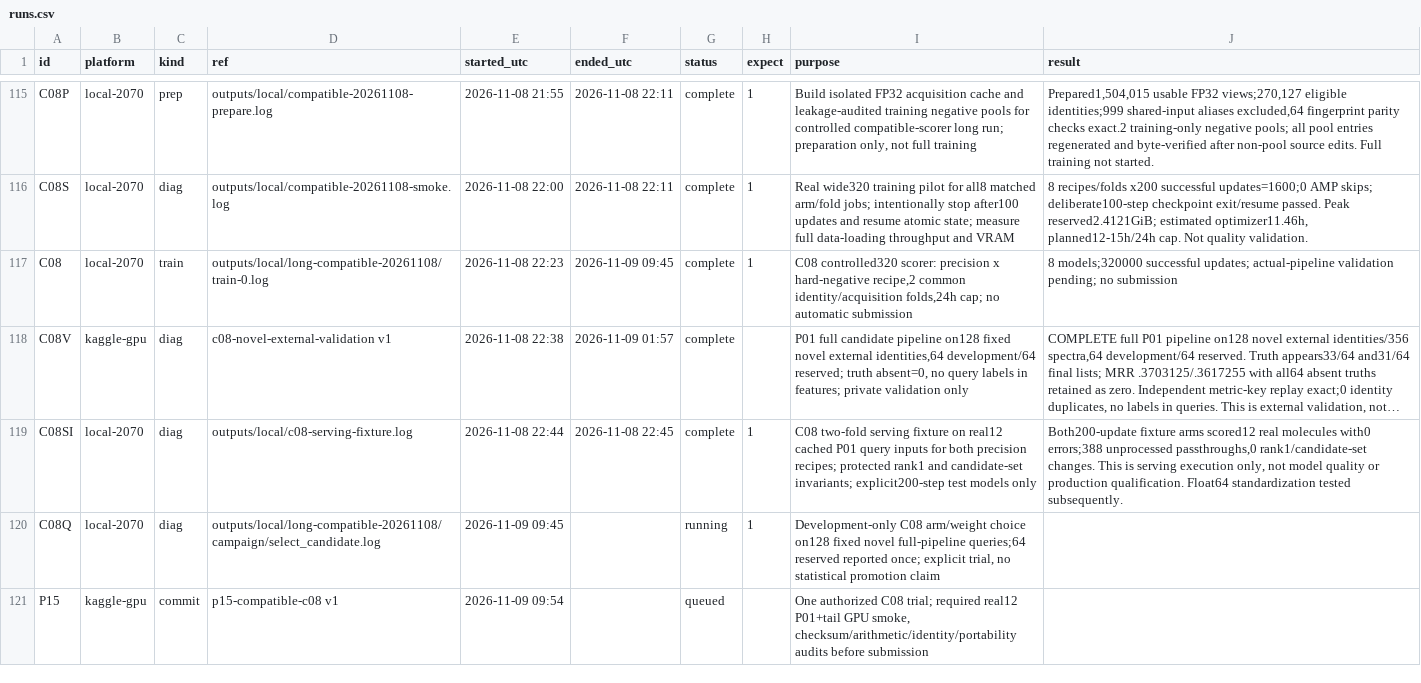
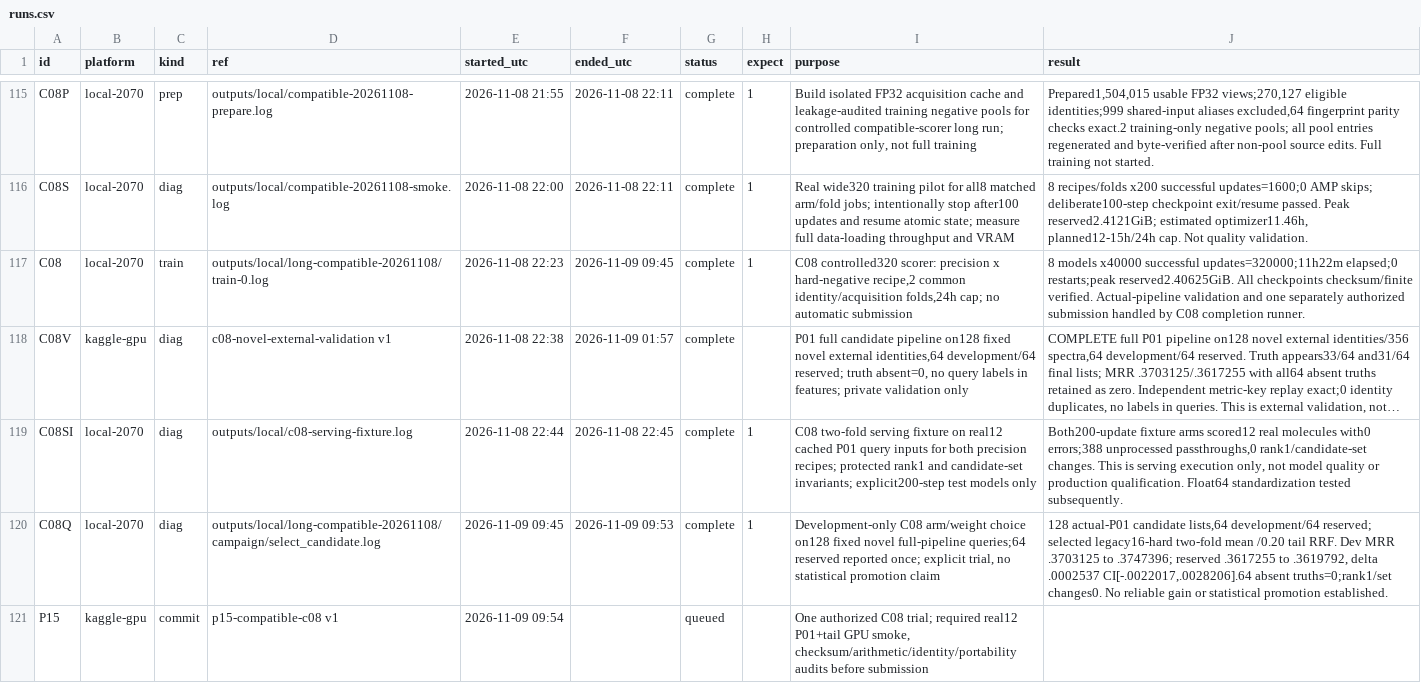
Before and after one commit to goldbar123467/Enveda-CASMI-2026---Molecule-ID-From-Mass-Spectra, a CSV file: runs.csv, drawn as a sheet; only a part is shown, gaps mark what is left out; long unchanged cells end in …; the diff names each change by its address in the sheet, - before the commit and + after, or states it on an @@ line.

Commit message:
Record numeric C08 training and qualification results

```diff
--- a/runs.csv
+++ b/runs.csv
-J117 (result): 8 models;320000 successful updates; actual-pipeline validation pending; no submission
+J117 (result): 8 models x40000 successful updates=320000;11h22m elapsed;0 restarts;peak reserved2.40625GiB. All checkpoints checksum/finite verified. Actual-pipeline validation and one separately authorized submission handled by C08 completion runner.
-F120 (ended_utc): (empty)
+F120 (ended_utc): 2026-11-09 09:53
-G120 (status): running
+G120 (status): complete
-J120 (result): (empty)
+J120 (result): 128 actual-P01 candidate lists,64 development/64 reserved; selected legacy16-hard two-fold mean /0.20 tail RRF. Dev MRR .3703125 to .3747396; reserved .3617255 to .3619792, delta .0002537 CI[-.0022017,.0028206].64 absent truths=0;rank1/set changes0. No reliable gain or statistical promotion established.
```
Also changed, not shown: 1 other file.
